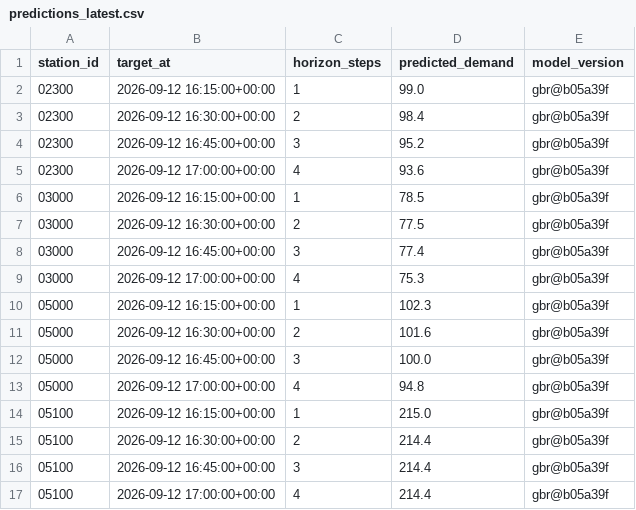
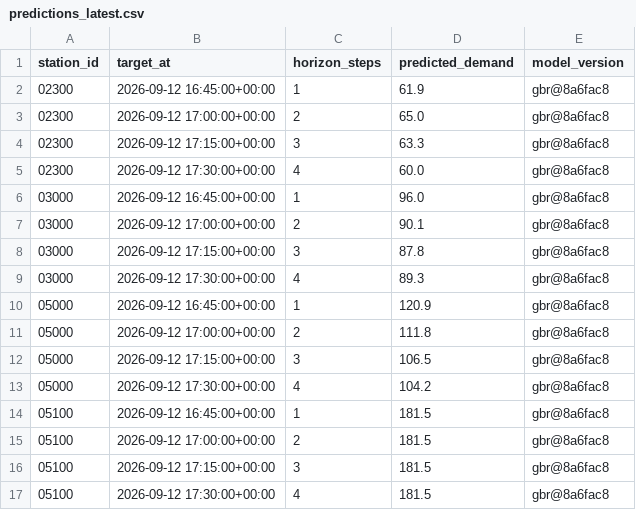
Before and after one commit to davidbrinez30/proyecto-visualizacion-2-mi-pulso-transmi, a CSV file: artifacts/predictions_latest.csv, drawn as a sheet; only a part is shown; the diff covers the shown part only.

```diff
--- a/artifacts/predictions_latest.csv
+++ b/artifacts/predictions_latest.csv
@@ -1,17 +1,17 @@
 station_id,target_at,horizon_steps,predicted_demand,model_version
-02300,2026-09-12 16:15:00+00:00,1,99.0,gbr@b05a39f
-02300,2026-09-12 16:30:00+00:00,2,98.4,gbr@b05a39f
-02300,2026-09-12 16:45:00+00:00,3,95.2,gbr@b05a39f
-02300,2026-09-12 17:00:00+00:00,4,93.6,gbr@b05a39f
-03000,2026-09-12 16:15:00+00:00,1,78.5,gbr@b05a39f
-03000,2026-09-12 16:30:00+00:00,2,77.5,gbr@b05a39f
-03000,2026-09-12 16:45:00+00:00,3,77.4,gbr@b05a39f
-03000,2026-09-12 17:00:00+00:00,4,75.3,gbr@b05a39f
-05000,2026-09-12 16:15:00+00:00,1,102.3,gbr@b05a39f
-05000,2026-09-12 16:30:00+00:00,2,101.6,gbr@b05a39f
-05000,2026-09-12 16:45:00+00:00,3,100.0,gbr@b05a39f
-05000,2026-09-12 17:00:00+00:00,4,94.8,gbr@b05a39f
-05100,2026-09-12 16:15:00+00:00,1,215.0,gbr@b05a39f
-05100,2026-09-12 16:30:00+00:00,2,214.4,gbr@b05a39f
-05100,2026-09-12 16:45:00+00:00,3,214.4,gbr@b05a39f
-05100,2026-09-12 17:00:00+00:00,4,214.4,gbr@b05a39f
+02300,2026-09-12 16:45:00+00:00,1,61.9,gbr@8a6fac8
+02300,2026-09-12 17:00:00+00:00,2,65.0,gbr@8a6fac8
+02300,2026-09-12 17:15:00+00:00,3,63.3,gbr@8a6fac8
+02300,2026-09-12 17:30:00+00:00,4,60.0,gbr@8a6fac8
+03000,2026-09-12 16:45:00+00:00,1,96.0,gbr@8a6fac8
+03000,2026-09-12 17:00:00+00:00,2,90.1,gbr@8a6fac8
+03000,2026-09-12 17:15:00+00:00,3,87.8,gbr@8a6fac8
+03000,2026-09-12 17:30:00+00:00,4,89.3,gbr@8a6fac8
+05000,2026-09-12 16:45:00+00:00,1,120.9,gbr@8a6fac8
+05000,2026-09-12 17:00:00+00:00,2,111.8,gbr@8a6fac8
+05000,2026-09-12 17:15:00+00:00,3,106.5,gbr@8a6fac8
+05000,2026-09-12 17:30:00+00:00,4,104.2,gbr@8a6fac8
+05100,2026-09-12 16:45:00+00:00,1,181.5,gbr@8a6fac8
+05100,2026-09-12 17:00:00+00:00,2,181.5,gbr@8a6fac8
+05100,2026-09-12 17:15:00+00:00,3,181.5,gbr@8a6fac8
+05100,2026-09-12 17:30:00+00:00,4,181.5,gbr@8a6fac8
```
Also changed, not shown: 96 edited cells elsewhere in this file, 6 other files.
